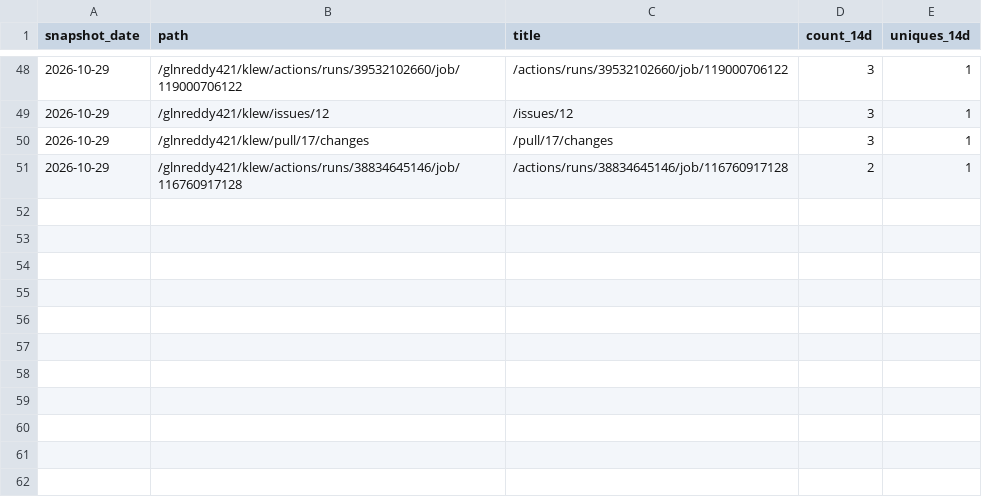
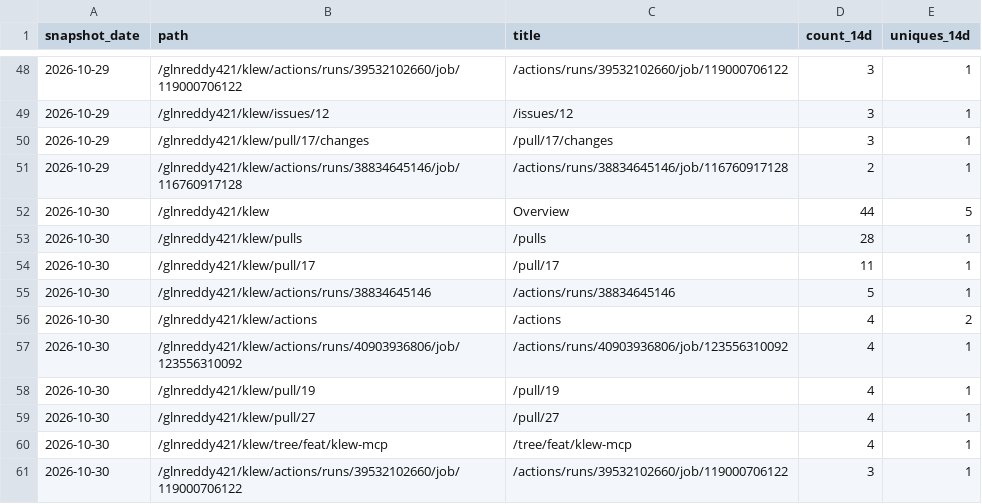
Before and after one commit to glnreddy421/klew, a CSV file: stats/paths.csv, drawn as a sheet; only a part is shown, gaps mark what is left out; the diff names each change by its address in the sheet, - before the commit and + after, or states it on an @@ line.

```diff
--- a/stats/paths.csv
+++ b/stats/paths.csv
+row 52: 2026-10-30 | /glnreddy421/klew | Overview | 44 | 5
+row 53: 2026-10-30 | /glnreddy421/klew/pulls | /pulls | 28 | 1
+row 54: 2026-10-30 | /glnreddy421/klew/pull/17 | /pull/17 | 11 | 1
+row 55: 2026-10-30 | /glnreddy421/klew/actions/runs/38834645146 | /actions/runs/38834645146 | 5 | 1
+row 56: 2026-10-30 | /glnreddy421/klew/actions | /actions | 4 | 2
+row 57: 2026-10-30 | /glnreddy421/klew/actions/runs/40903936806/job/123556310092 | /actions/runs/40903936806/job/123556310092 | 4 | 1
+row 58: 2026-10-30 | /glnreddy421/klew/pull/19 | /pull/19 | 4 | 1
+row 59: 2026-10-30 | /glnreddy421/klew/pull/27 | /pull/27 | 4 | 1
+row 60: 2026-10-30 | /glnreddy421/klew/tree/feat/klew-mcp | /tree/feat/klew-mcp | 4 | 1
+row 61: 2026-10-30 | /glnreddy421/klew/actions/runs/39532102660/job/119000706122 | /actions/runs/39532102660/job/119000706122 | 3 | 1
```
Also changed, not shown: stats/clones.csv, stats/downloads.csv, 3 other files.
